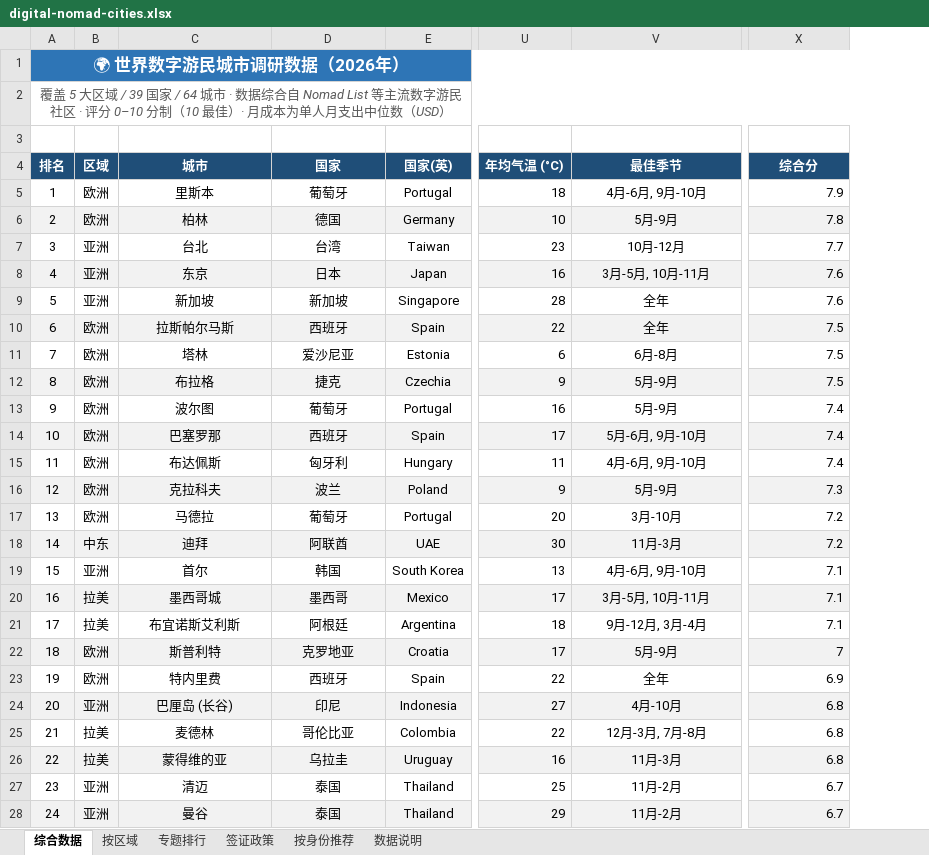
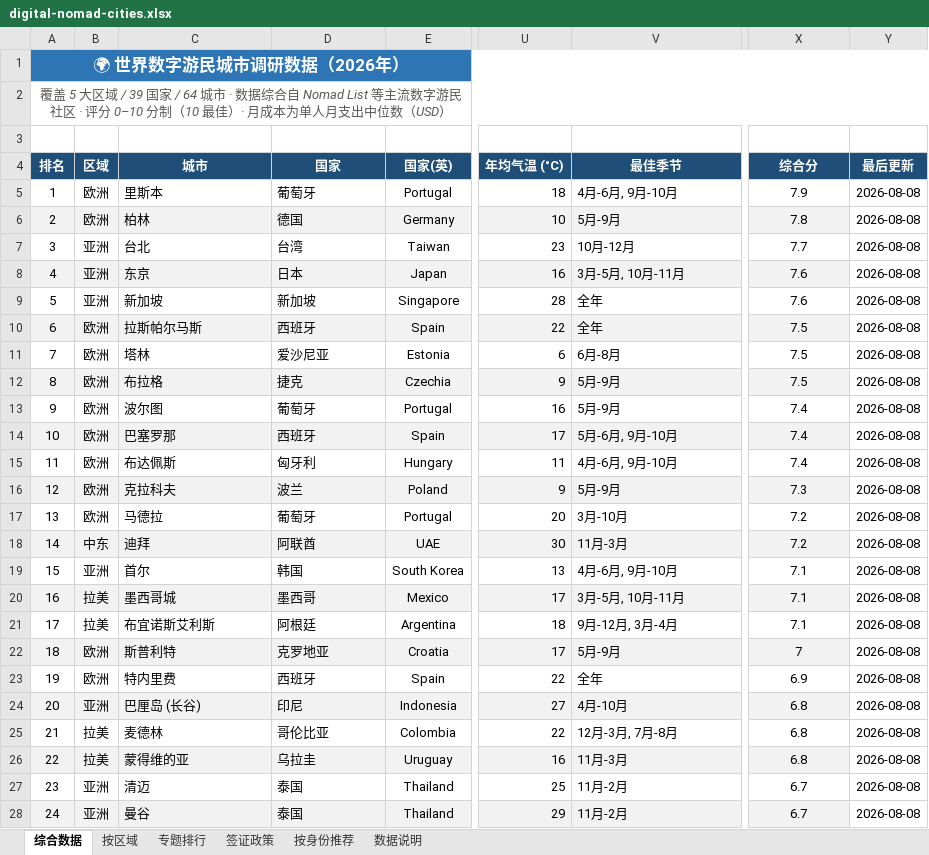
Before and after one commit to Roloria/global-digital-nomad, an Excel workbook: data/digital-nomad-cities.xlsx, sheet 综合数据, drawn as a sheet; only a part is shown, gaps mark what is left out; values as stored, in another font and other column widths than the file's, no borders; conditional formats not drawn; the diff covers the shown part only; the diff names each change by its address in the sheet, - before the commit and + after, or states it on an @@ line.

Commit message:
feat: 为每个城市添加「最后更新」时间字段
数据层面：
- CSV 新增 25 列：最后更新（YYYY-MM-DD）
- 通过 git blame 自动追溯每行数据的最后修改时间
- Excel 同步更新

校验层面：
- GitHub Actions 验证脚本检查日期格式
- 空值或格式错误会触发 CI 失败

网站层面：
- 表格城市名旁显示「📅 YYYY-MM-DD」徽章
- 新增「最近更新」排序列
- 详情页元信息添加「最后更新」字段
- 提交表单自动填入当天日期

文档：
- data/README.md 添加字段说明

```diff
--- a/data/digital-nomad-cities.xlsx (sheet 综合数据)
+++ b/data/digital-nomad-cities.xlsx (sheet 综合数据)
+column Y (最后更新), rows 5-28: all 2026-08-08
-C5:D28 alignment: center
+C5:D28 alignment: left
-V5:V28 alignment: center
+V5:V28 alignment: left
-X5:X28 alignment: right
+X5:X28 alignment: center
```
Also changed, not shown: cell formats elsewhere in this sheet, 4 other files.
